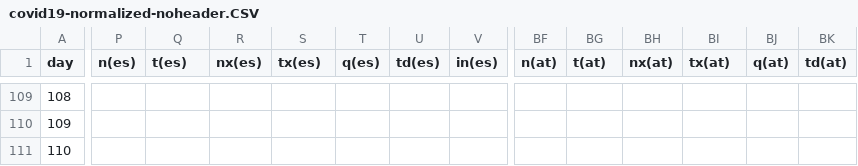
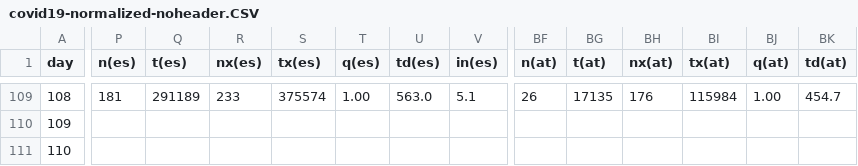
Before and after one commit to christophmoar/covid-19, a CSV file: dataset-01/covid19-normalized-noheader.CSV, drawn as a sheet; only a part is shown, gaps mark what is left out; the diff covers the shown part only; the diff names each change by its address in the sheet, - before the commit and + after, or states it on an @@ line.

```diff
--- a/dataset-01/covid19-normalized-noheader.CSV
+++ b/dataset-01/covid19-normalized-noheader.CSV
-P109 (n(es)): (empty)
+P109 (n(es)): 181
-Q109 (t(es)): (empty)
+Q109 (t(es)): 291189
-R109 (nx(es)): (empty)
+R109 (nx(es)): 233
-S109 (tx(es)): (empty)
+S109 (tx(es)): 375574
-T109 (q(es)): (empty)
+T109 (q(es)): 1.00
-U109 (td(es)): (empty)
+U109 (td(es)): 563.0
-V109 (in(es)): (empty)
+V109 (in(es)): 5.1
-BF109 (n(at)): (empty)
+BF109 (n(at)): 26
-BG109 (t(at)): (empty)
+BG109 (t(at)): 17135
-BH109 (nx(at)): (empty)
+BH109 (nx(at)): 176
-BI109 (tx(at)): (empty)
+BI109 (tx(at)): 115984
-BJ109 (q(at)): (empty)
+BJ109 (q(at)): 1.00
-BK109 (td(at)): (empty)
+BK109 (td(at)): 454.7
```
Also changed, not shown: 64 edited cells elsewhere in this file, dataset-01/covid19-normalized-timeseries.CSV, dataset-01/covid19-normalized.CSV, 6 other files.
